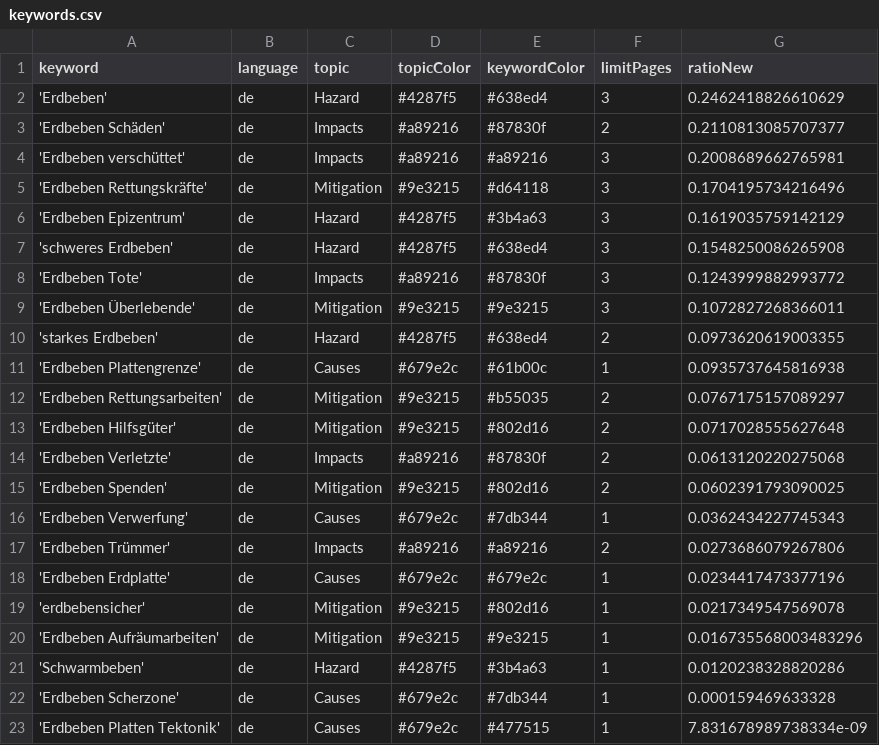
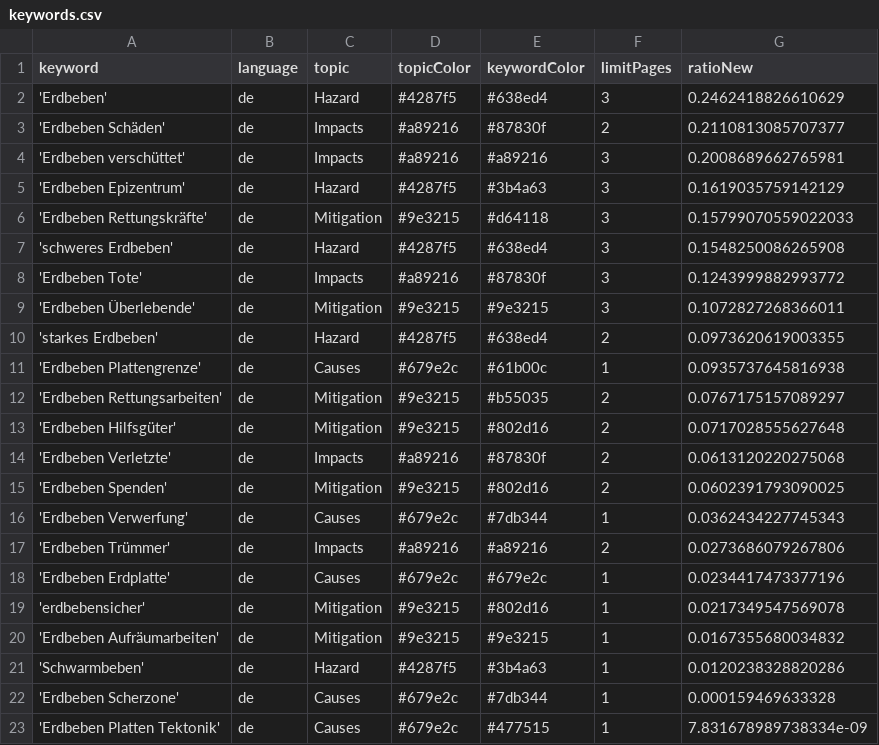
Before and after one commit to MarcoL95-news/earthquakeIsComing, a CSV file: keywords.csv, drawn as a sheet.

```diff
--- a/keywords.csv
+++ b/keywords.csv
@@ -4,4 +4,4 @@ keyword,language,topic,topicColor,keywordColor,limitPages,ratioNew
 'Erdbeben verschüttet',de,Impacts,#a89216,#a89216,3,0.2008689662765981
-'Erdbeben Rettungskräfte',de,Mitigation,#9e3215,#d64118,3,0.1704195734216496
 'Erdbeben Epizentrum',de,Hazard,#4287f5,#3b4a63,3,0.1619035759142129
+'Erdbeben Rettungskräfte',de,Mitigation,#9e3215,#d64118,3,0.15799070559022033
 'schweres Erdbeben',de,Hazard,#4287f5,#638ed4,3,0.1548250086265908
@@ -19,3 +19,3 @@ keyword,language,topic,topicColor,keywordColor,limitPages,ratioNew
 'erdbebensicher',de,Mitigation,#9e3215,#802d16,1,0.0217349547569078
-'Erdbeben Aufräumarbeiten',de,Mitigation,#9e3215,#9e3215,1,0.016735568003483296
+'Erdbeben Aufräumarbeiten',de,Mitigation,#9e3215,#9e3215,1,0.0167355680034832
 'Schwarmbeben',de,Hazard,#4287f5,#3b4a63,1,0.0120238328820286
```
Also changed, not shown: csv/news_2026_06.csv, csv/news_2026_07.csv.
